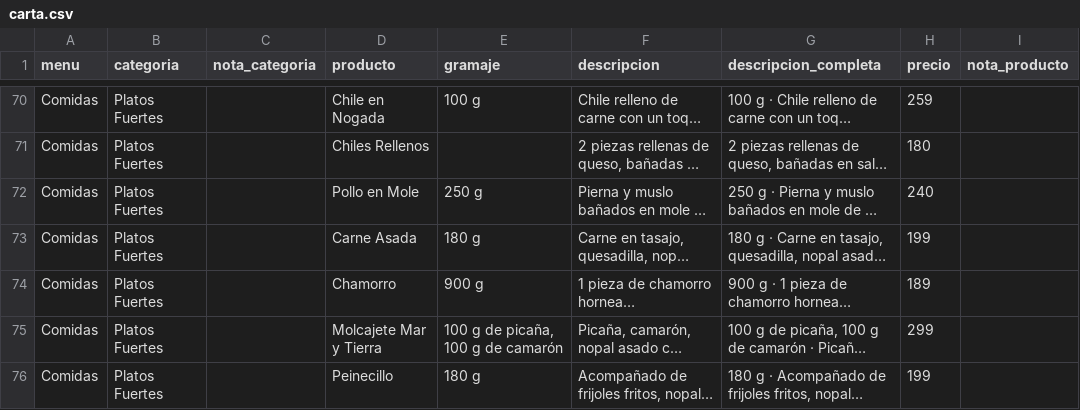
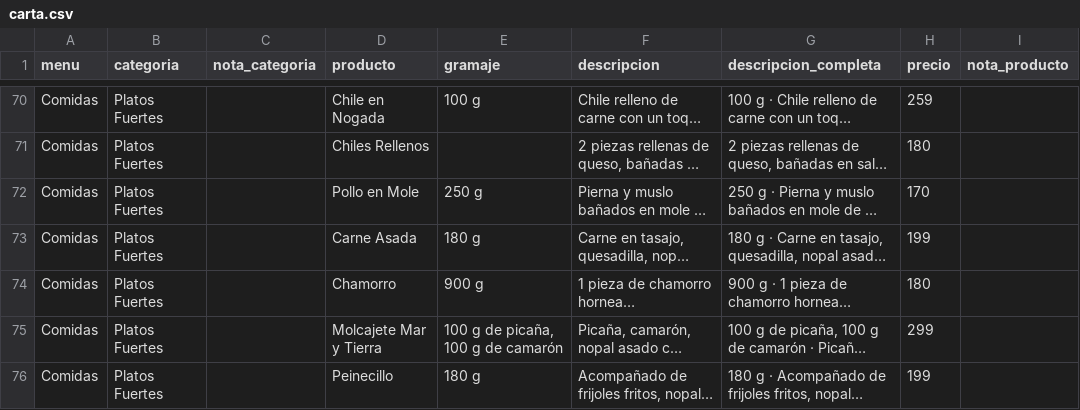
Before and after one commit to JesusGC290/menu-cache, a CSV file: exportacion/carta.csv, drawn as a sheet; only a part is shown, gaps mark what is left out; long unchanged cells end in …; the diff names each change by its address in the sheet, - before the commit and + after, or states it on an @@ line.

```diff
--- a/exportacion/carta.csv
+++ b/exportacion/carta.csv
-H72 (precio): 240
+H72 (precio): 170
-H74 (precio): 189
+H74 (precio): 180
```
Also changed, not shown: 3 other files.
